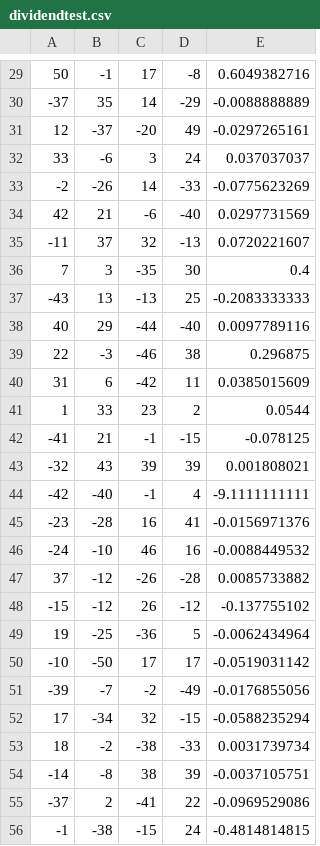
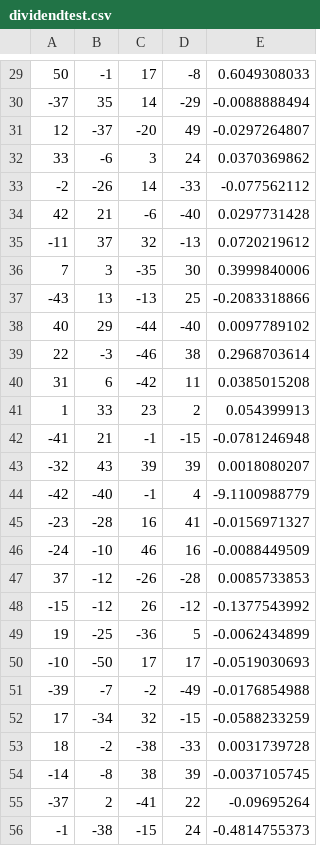
Before and after one commit to jrfarah/apollo, a CSV file: training_sets/dividendtest.csv, drawn as a sheet; only a part is shown, gaps mark what is left out; the diff covers the shown part only.

```diff
--- a/training_sets/dividendtest.csv
+++ b/training_sets/dividendtest.csv
@@ -29,28 +29,28 @@
-50,-1,17,-8,0.6049382716
--37,35,14,-29,-0.0088888889
-12,-37,-20,49,-0.0297265161
-33,-6,3,24,0.037037037
--2,-26,14,-33,-0.0775623269
-42,21,-6,-40,0.0297731569
--11,37,32,-13,0.0720221607
-7,3,-35,30,0.4
--43,13,-13,25,-0.2083333333
-40,29,-44,-40,0.0097789116
-22,-3,-46,38,0.296875
-31,6,-42,11,0.0385015609
-1,33,23,2,0.0544
--41,21,-1,-15,-0.078125
--32,43,39,39,0.001808021
--42,-40,-1,4,-9.1111111111
--23,-28,16,41,-0.0156971376
--24,-10,46,16,-0.0088449532
-37,-12,-26,-28,0.0085733882
--15,-12,26,-12,-0.137755102
-19,-25,-36,5,-0.0062434964
--10,-50,17,17,-0.0519031142
--39,-7,-2,-49,-0.0176855056
-17,-34,32,-15,-0.0588235294
-18,-2,-38,-33,0.0031739734
--14,-8,38,39,-0.0037105751
--37,2,-41,22,-0.0969529086
--1,-38,-15,24,-0.4814814815
+50,-1,17,-8,0.6049308033
+-37,35,14,-29,-0.0088888494
+12,-37,-20,49,-0.0297264807
+33,-6,3,24,0.0370369862
+-2,-26,14,-33,-0.077562112
+42,21,-6,-40,0.0297731428
+-11,37,32,-13,0.0720219612
+7,3,-35,30,0.3999840006
+-43,13,-13,25,-0.2083318866
+40,29,-44,-40,0.0097789102
+22,-3,-46,38,0.2968703614
+31,6,-42,11,0.0385015208
+1,33,23,2,0.054399913
+-41,21,-1,-15,-0.0781246948
+-32,43,39,39,0.0018080207
+-42,-40,-1,4,-9.1100988779
+-23,-28,16,41,-0.0156971327
+-24,-10,46,16,-0.0088449509
+37,-12,-26,-28,0.0085733853
+-15,-12,26,-12,-0.1377543992
+19,-25,-36,5,-0.0062434899
+-10,-50,17,17,-0.0519030693
+-39,-7,-2,-49,-0.0176854988
+17,-34,32,-15,-0.0588233259
+18,-2,-38,-33,0.0031739728
+-14,-8,38,39,-0.0037105745
+-37,2,-41,22,-0.09695264
+-1,-38,-15,24,-0.4814755373
```
Also changed, not shown: 121 edited cells elsewhere in this file, 6 other files.
